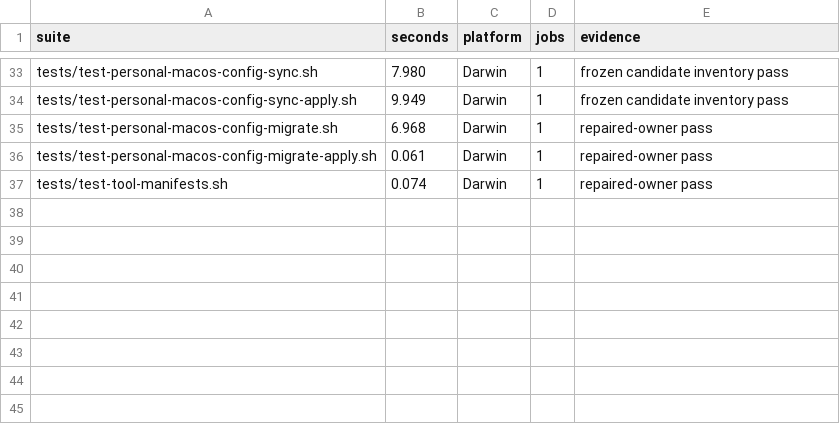
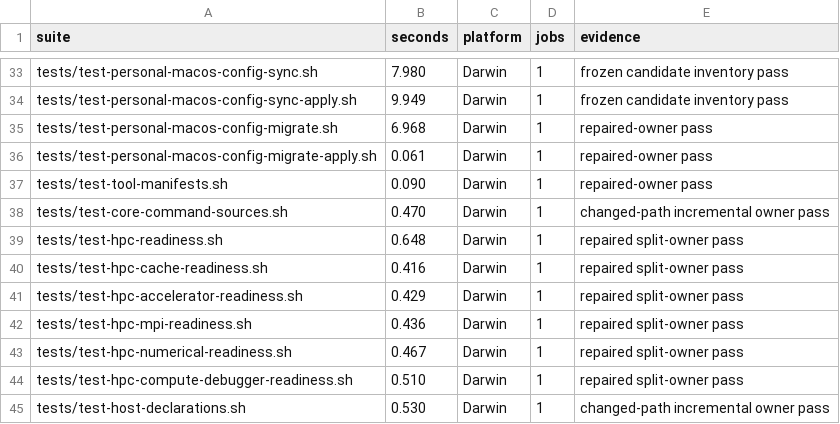
Before and after one commit to rioyokotalab/harness, a TSV file: docs/audits/nit002-essential-tests/matched-darwin-timings.tsv, drawn as a sheet; only a part is shown, gaps mark what is left out.

```diff
--- a/docs/audits/nit002-essential-tests/matched-darwin-timings.tsv
+++ b/docs/audits/nit002-essential-tests/matched-darwin-timings.tsv
@@ -36,2 +36,10 @@ tests/test-personal-macos-config-migrate.sh	6.968	Darwin	1	repaired-owner pass
 tests/test-personal-macos-config-migrate-apply.sh	0.061	Darwin	1	repaired-owner pass
-tests/test-tool-manifests.sh	0.074	Darwin	1	repaired-owner pass
+tests/test-tool-manifests.sh	0.090	Darwin	1	repaired-owner pass
+tests/test-core-command-sources.sh	0.470	Darwin	1	changed-path incremental owner pass
+tests/test-hpc-readiness.sh	0.648	Darwin	1	repaired split-owner pass
+tests/test-hpc-cache-readiness.sh	0.416	Darwin	1	repaired split-owner pass
+tests/test-hpc-accelerator-readiness.sh	0.429	Darwin	1	repaired split-owner pass
+tests/test-hpc-mpi-readiness.sh	0.436	Darwin	1	repaired split-owner pass
+tests/test-hpc-numerical-readiness.sh	0.467	Darwin	1	repaired split-owner pass
+tests/test-hpc-compute-debugger-readiness.sh	0.510	Darwin	1	repaired split-owner pass
+tests/test-host-declarations.sh	0.530	Darwin	1	changed-path incremental owner pass
```
Also changed, not shown: docs/audits/nit002-essential-tests/inventory.tsv, docs/audits/nit002-essential-tests/time-coupling.tsv, 53 other files.
